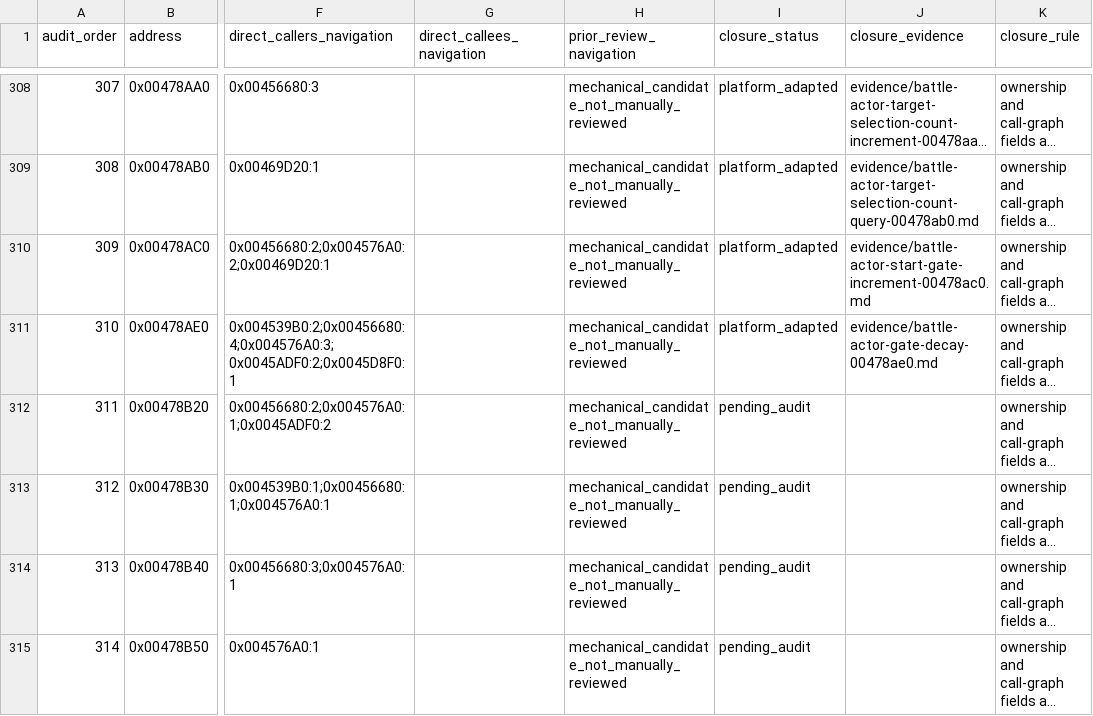
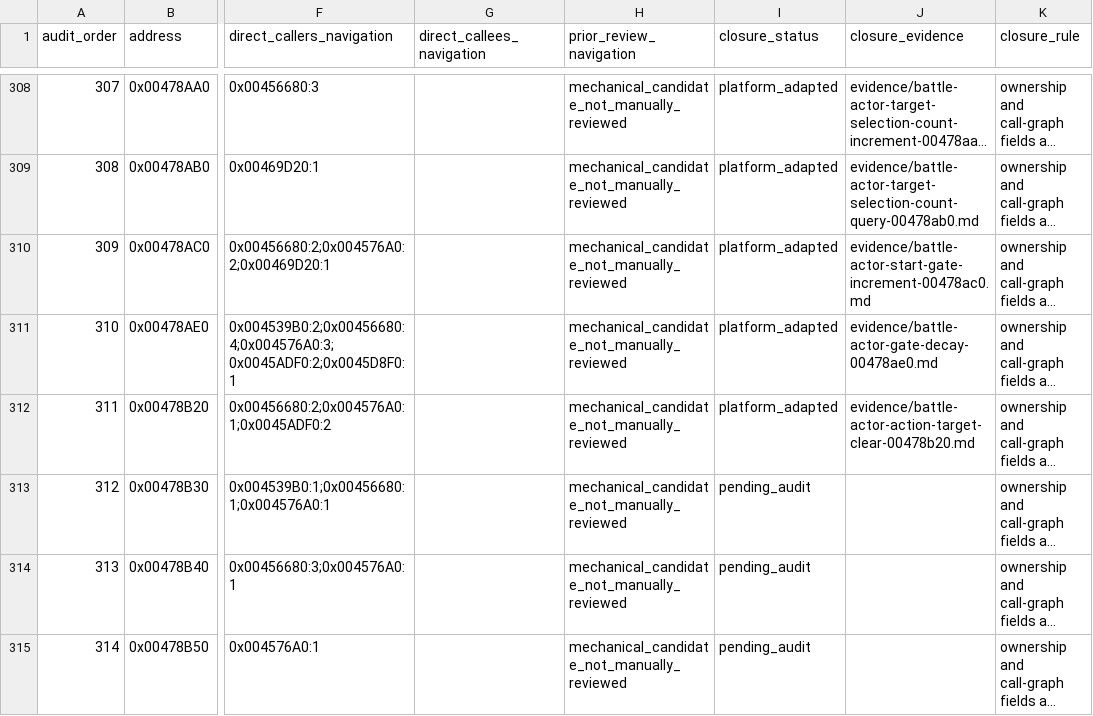
Before and after one commit to Ouroboros/OpenSWD3, a TSV file: analysis/04-reverse-engineering/inventory/battle-function-workpack.tsv, drawn as a sheet; only a part is shown, gaps mark what is left out; long unchanged cells end in …; the diff names each change by its address in the sheet, - before the commit and + after, or states it on an @@ line.

```diff
--- a/analysis/04-reverse-engineering/inventory/battle-function-workpack.tsv
+++ b/analysis/04-reverse-engineering/inventory/battle-function-workpack.tsv
-I312 (closure_status): pending_audit
+I312 (closure_status): platform_adapted
-J312 (closure_evidence): (empty)
+J312 (closure_evidence): evidence/battle-actor-action-target-clear-00478b20.md
```
Also changed, not shown: 20 other files.
